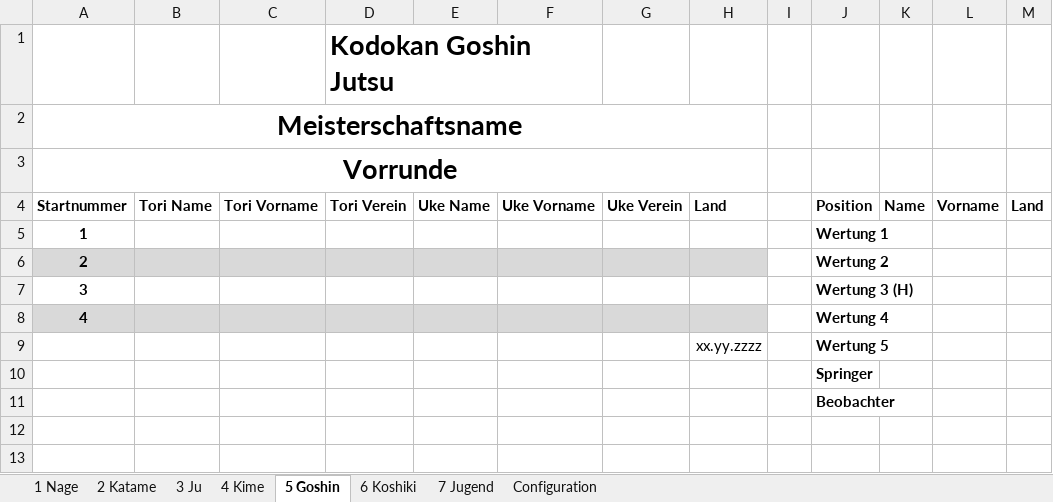
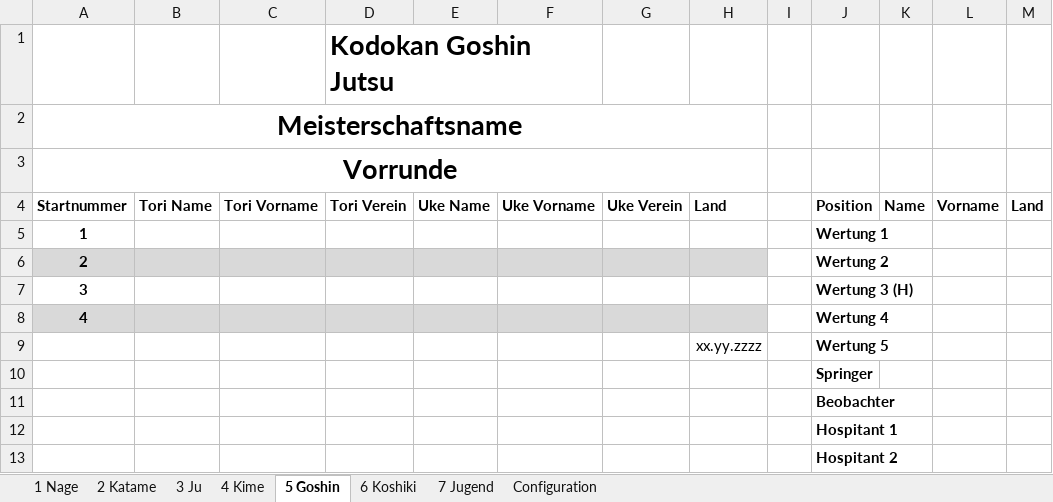
Before and after one commit to dev-jung/judo-kata, an Excel workbook: Templates/List.xlsm, sheet 5 Goshin, drawn as a sheet; values as stored, in another font and other column widths than the file's, no borders; charts and pictures not drawn; the diff names each change by its address in the sheet, - before the commit and + after, or states it on an @@ line.

Commit message:
Trainee slots fixed (Hospitant 1 and Hospitant 2 now for all kata)

```diff
--- a/Templates/List.xlsm (sheet 5 Goshin)
+++ b/Templates/List.xlsm (sheet 5 Goshin)
+row 12:  |  |  |  |  |  |  |  |  | Hospitant 1
+row 13:  |  |  |  |  |  |  |  |  | Hospitant 2
```
Also changed, not shown: sheet 4 Kime, sheet 6 Koshiki.
